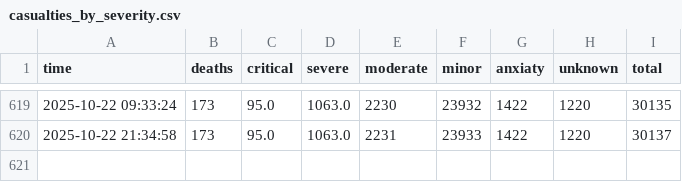
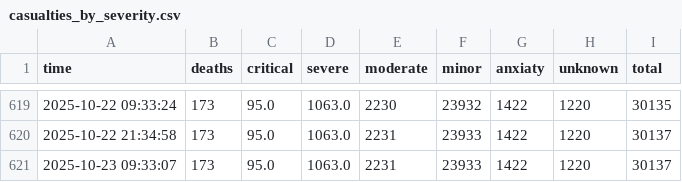
Before and after one commit to yuval-harpaz/alarms, a CSV file: data/casualties_by_severity.csv, drawn as a sheet; only a part is shown, gaps mark what is left out; the diff names each change by its address in the sheet, - before the commit and + after, or states it on an @@ line.

```diff
--- a/data/casualties_by_severity.csv
+++ b/data/casualties_by_severity.csv
+row 621: 2025-10-23 09:33:07 | 173 | 95.0 | 1063.0 | 2231 | 23933 | 1422 | 1220 | 30137
```
Also changed, not shown: data/daily_casualties.csv.
